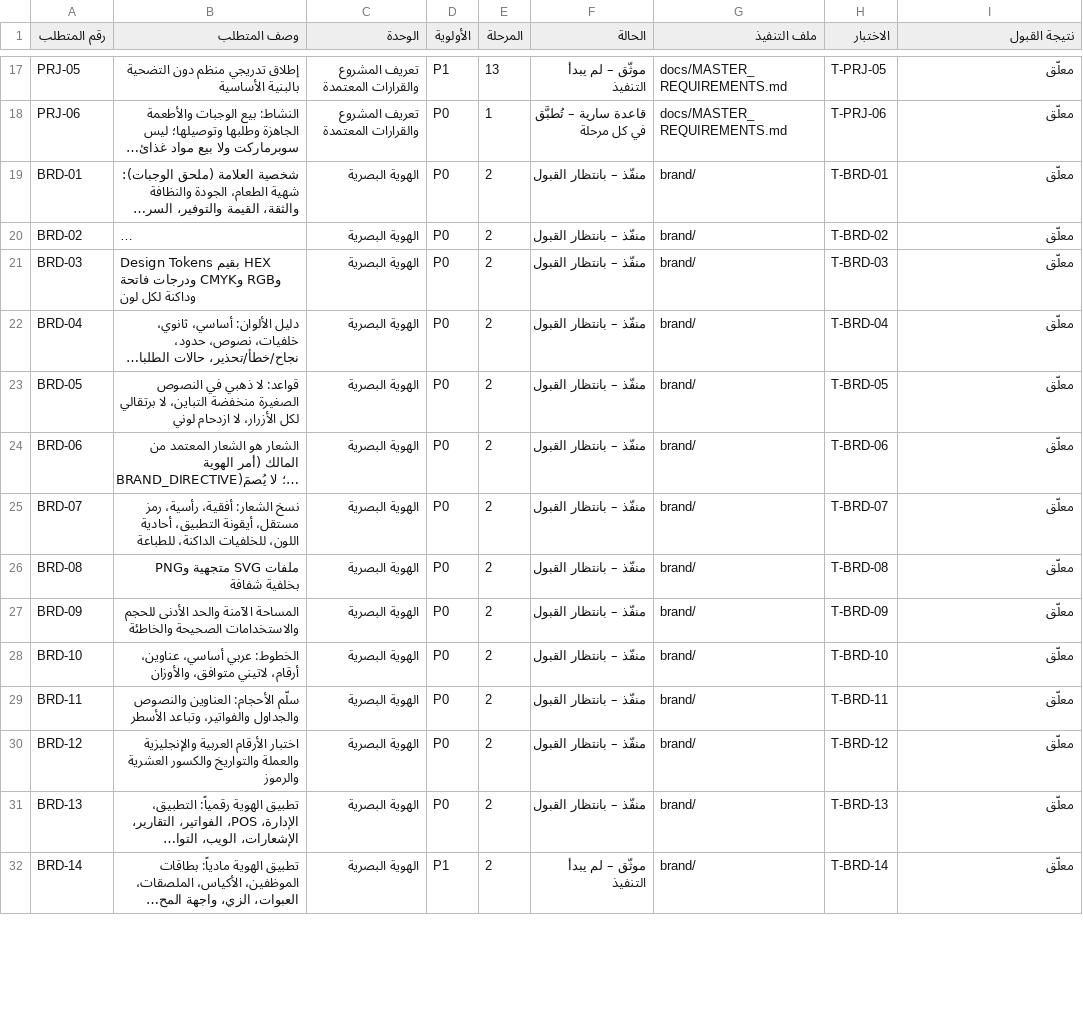
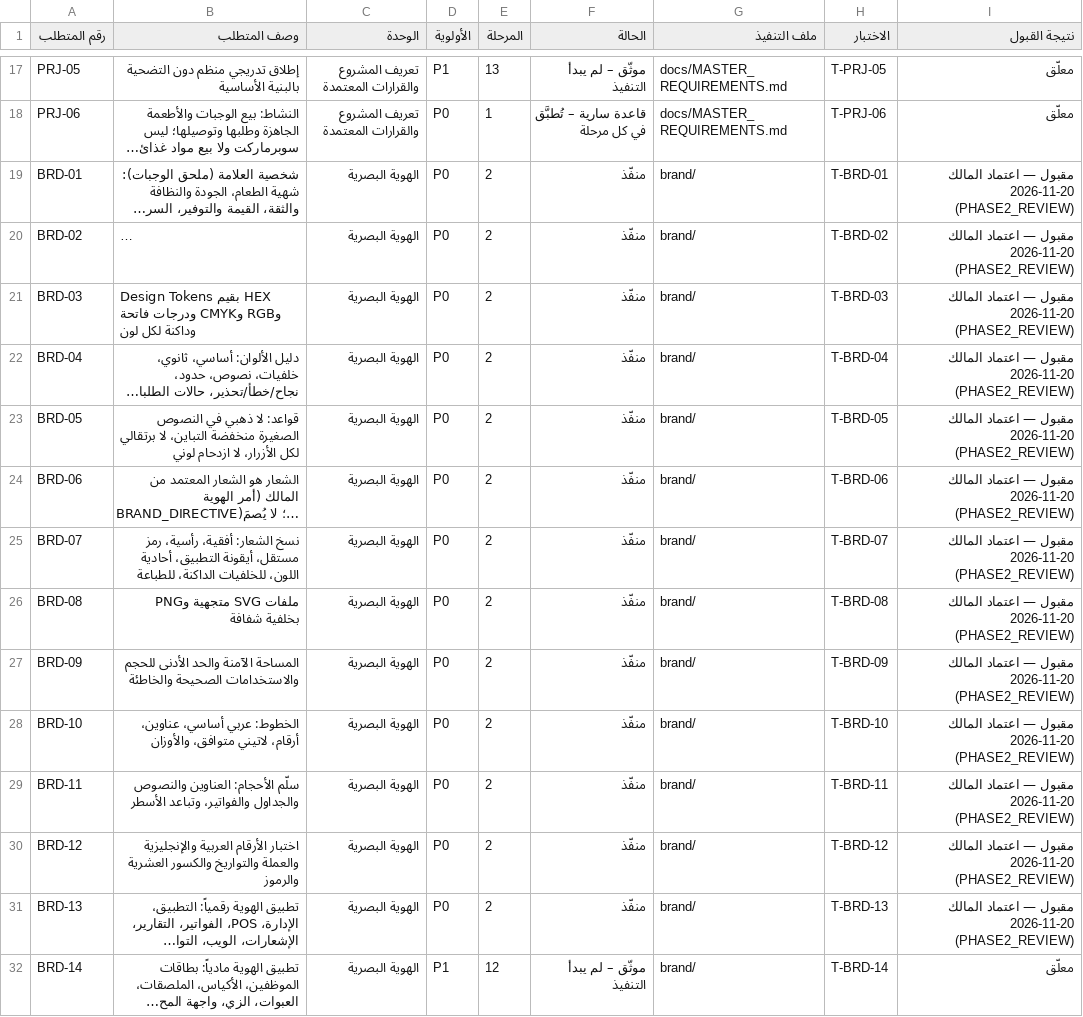
Before and after one commit to altaifaloula-del/Archive, a CSV file: luqma-qeema/docs/TRACEABILITY_MATRIX.csv, drawn as a sheet; only a part is shown, gaps mark what is left out; long unchanged cells end in …; the diff covers the shown part only; the diff names each change by its address in the sheet, - before the commit and + after, or states it on an @@ line.

```diff
--- a/luqma-qeema/docs/TRACEABILITY_MATRIX.csv
+++ b/luqma-qeema/docs/TRACEABILITY_MATRIX.csv
-F19:F31 (الحالة): منفّذ – بانتظار القبول
+F19:F31 (الحالة): منفّذ
-I19:I31 (نتيجة القبول): معلّق
+I19:I31 (نتيجة القبول): مقبول — اعتماد المالك 2026-11-20 (PHASE2_REVIEW)
-E32 (المرحلة): 2
+E32 (المرحلة): 12
```
Also changed, not shown: 55 edited cells elsewhere in this file, 7 other files.
